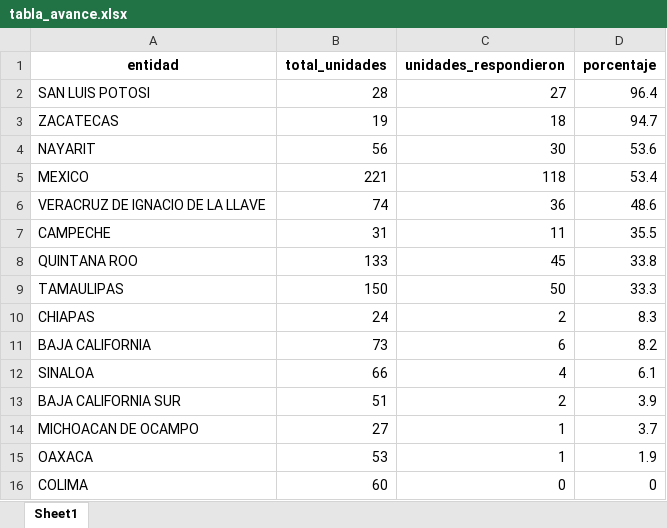
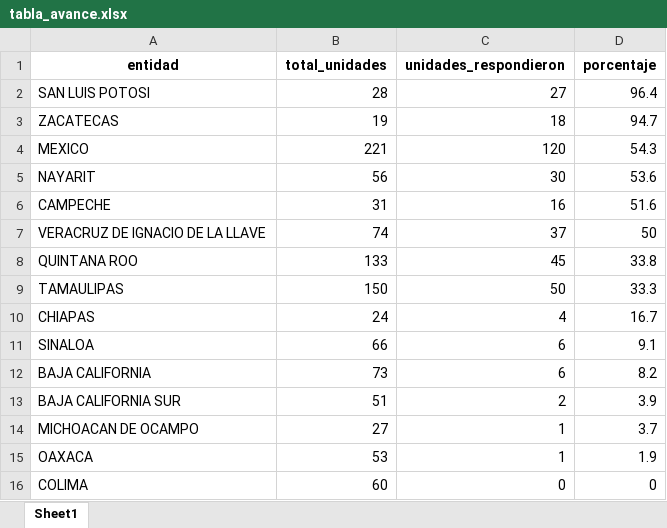
Before and after one commit to servicios-imss-b/informe--de-ang, an Excel workbook: tabla_avance.xlsx, sheet Sheet1, drawn as a sheet; only a part is shown; values as stored, in another font and other column widths than the file's, no borders; removed rows and columns are numbered as before the commit, all else as after; the diff names each change by its address in the sheet, - before the commit and + after, or states it on an @@ line.

```diff
--- a/tabla_avance.xlsx (sheet Sheet1)
+++ b/tabla_avance.xlsx (sheet Sheet1)
+row 4: MEXICO | 221 | 120 | 54.3
-row 5: MEXICO | 221 | 118 | 53.4
-row 6: VERACRUZ DE IGNACIO DE LA LLAVE | 74 | 36 | 48.6
-C6 (unidades_respondieron): 11
+C6 (unidades_respondieron): 16
-D6 (porcentaje): 35.5
+D6 (porcentaje): 51.6
+row 7: VERACRUZ DE IGNACIO DE LA LLAVE | 74 | 37 | 50
-C10 (unidades_respondieron): 2
+C10 (unidades_respondieron): 4
-D10 (porcentaje): 8.3
+D10 (porcentaje): 16.7
+row 11: SINALOA | 66 | 6 | 9.1
-row 12: SINALOA | 66 | 4 | 6.1
```
Also changed, not shown: tabla_entidades.xlsx, tabla_unidades.xlsx, 1 other file.
